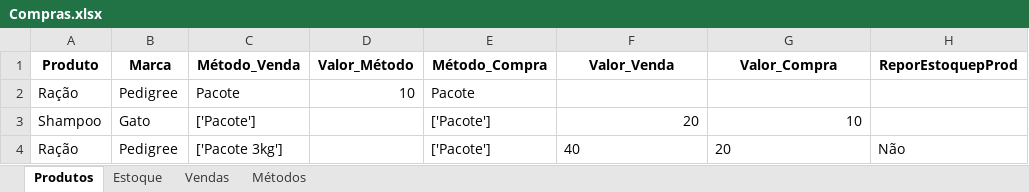
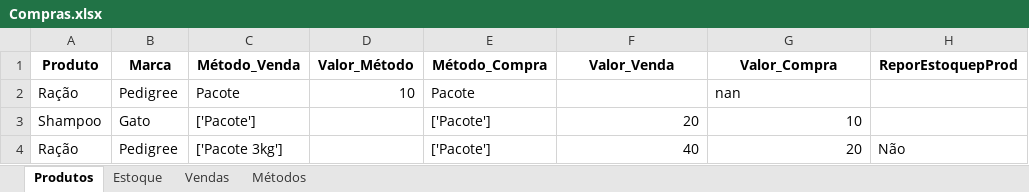
Before and after one commit to jcromeck/ProjectPetShop, an Excel workbook: Arquivos/Compras.xlsx, sheet Produtos, drawn as a sheet; values as stored, in another font and other column widths than the file's, no borders; the diff names each change by its address in the sheet, - before the commit and + after, or states it on an @@ line.

```diff
--- a/Arquivos/Compras.xlsx (sheet Produtos)
+++ b/Arquivos/Compras.xlsx (sheet Produtos)
-G2 (Valor_Compra): (empty)
+G2 (Valor_Compra): nan
-F4:G4 alignment: left
+F4:G4 alignment: right
```
Also changed, not shown: sheet Estoque, 4 other files.
